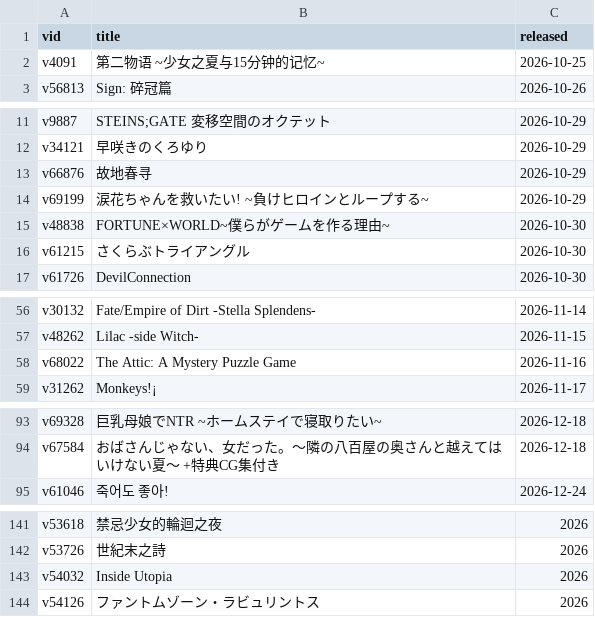
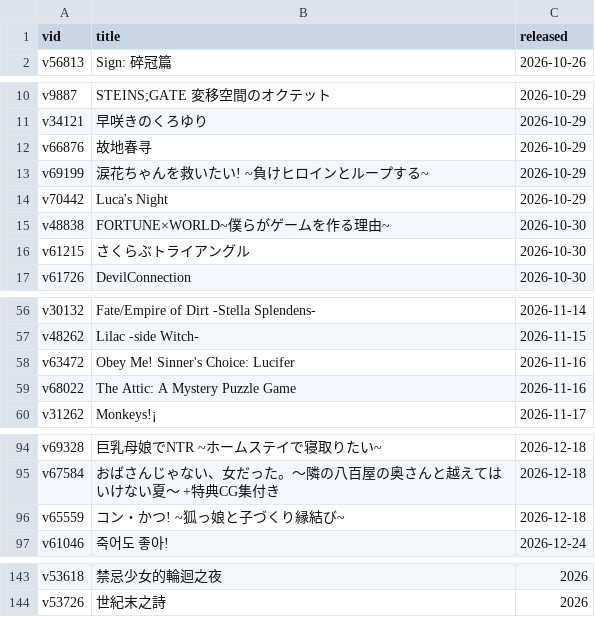
Before and after one commit to Vinfall/VNDB-Calendar, a CSV file: output/vndb.csv, drawn as a sheet; only a part is shown, gaps mark what is left out; removed rows and columns are numbered as before the commit, all else as after; the diff covers the shown part only; the diff names each change by its address in the sheet, - before the commit and + after, or states it on an @@ line.

```diff
--- a/output/vndb.csv
+++ b/output/vndb.csv
-row 2: v4091 | 第二物语 ~少女之夏与15分钟的记忆~ | 2026-10-25
+row 14: v70442 | Luca's Night | 2026-10-29
+row 58: v63472 | Obey Me! Sinner's Choice: Lucifer | 2026-11-16
+row 96: v65559 | コン・かつ! ~狐っ娘と子づくり縁結び~ | 2026-12-18
-row 143: v54032 | Inside Utopia | 2026
-row 144: v54126 | ファントムゾーン・ラビュリントス | 2026
```
Also changed, not shown: 1 added row and 1 removed row elsewhere in this file, 2 other files.
